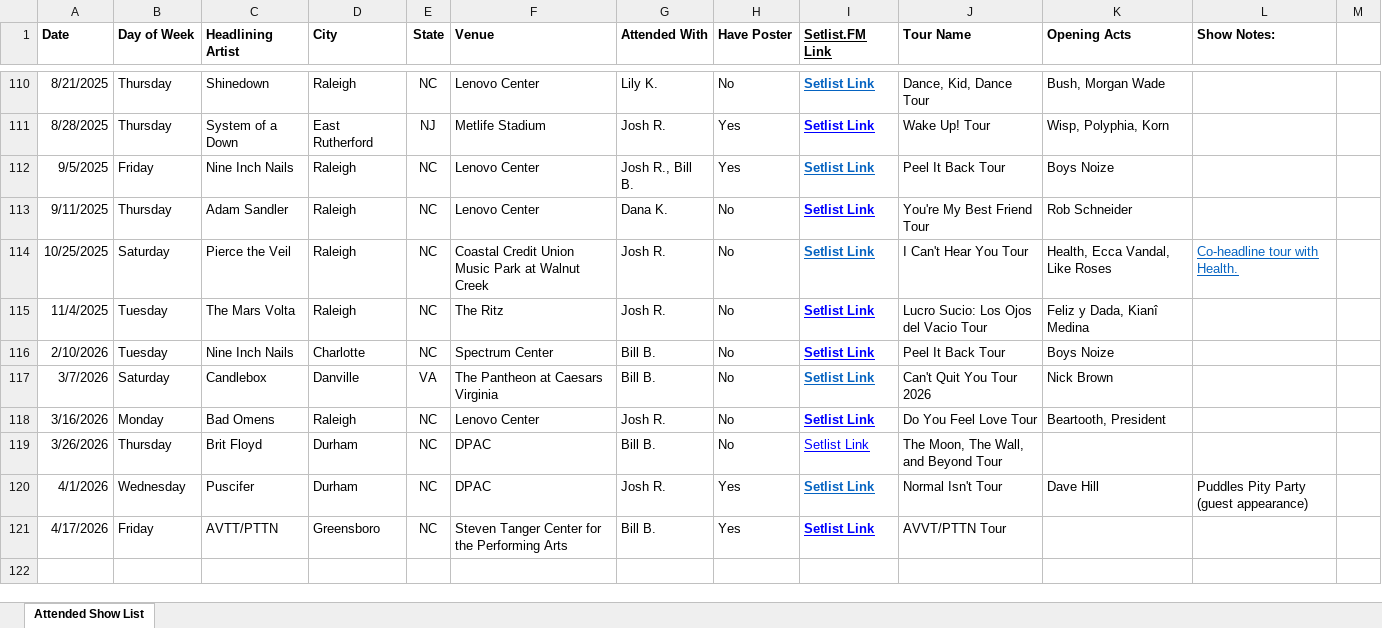
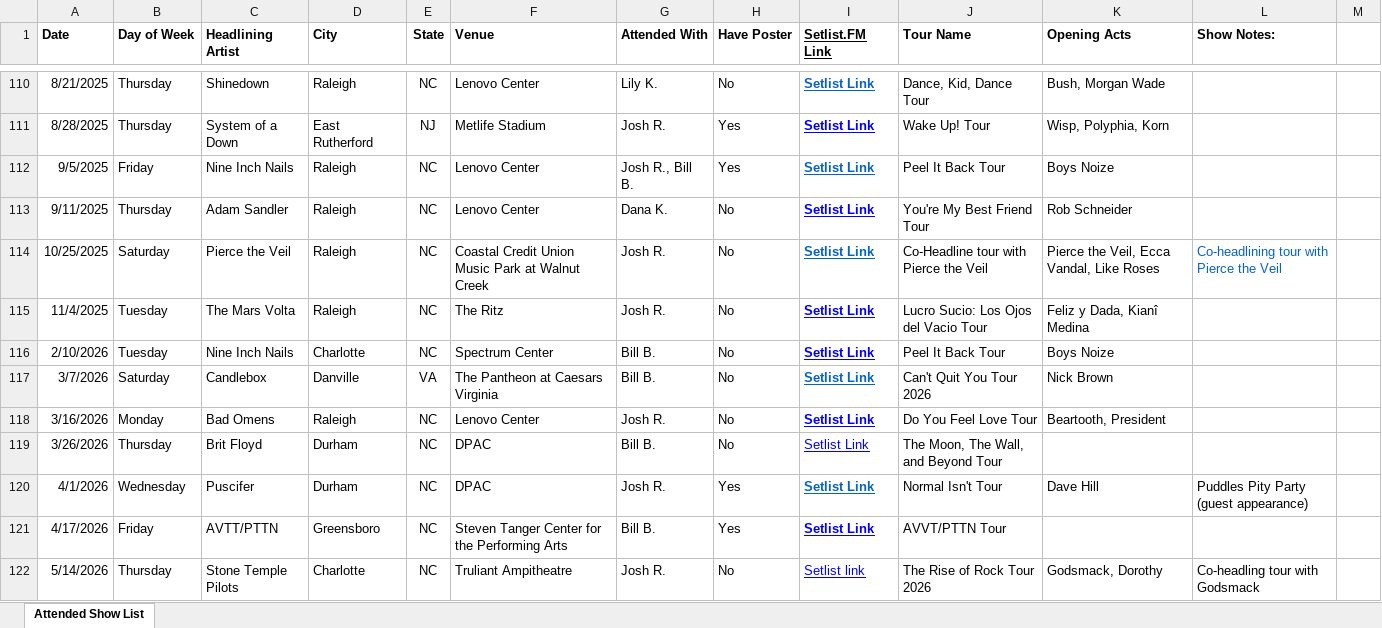
Before and after one commit to sethkn1/sethlist, an Excel workbook: Concert History.xlsx, sheet Attended Show List, drawn as a sheet; only a part is shown, gaps mark what is left out; values as stored, in another font and other column widths than the file's, no borders; charts and pictures not drawn; the diff names each change by its address in the sheet, - before the commit and + after, or states it on an @@ line.

```diff
--- a/Concert History.xlsx (sheet Attended Show List)
+++ b/Concert History.xlsx (sheet Attended Show List)
-J114 (Tour Name): I Can't Hear You Tour
+J114 (Tour Name): Co-Headline tour with Pierce the Veil
-K114 (Opening Acts): Health, Ecca Vandal, Like Roses
+K114 (Opening Acts): Pierce the Veil, Ecca Vandal, Like Roses
-L114 (Show Notes:): Co-headline tour with Health.
+L114 (Show Notes:): Co-headlining tour with Pierce the Veil
-L114 underline: on
+L114 underline: off
+row 122: 5/14/2026 | Thursday | Stone Temple Pilots | Charlotte | NC | Truliant Ampitheatre | Josh R. | No | Setlist link | The Rise of Rock Tour 2026 | Godsmack, Dorothy | Co-headling tour with Godsmack
```
Also changed, not shown: Poster Collection.xlsx, 8 other files.
